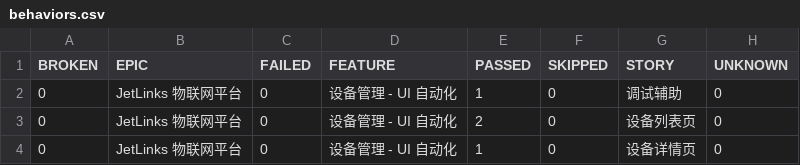
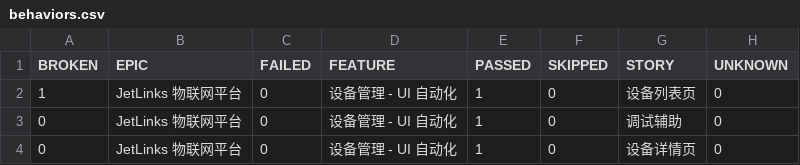
Before and after one commit to piaqiahia/iot-test-framework, a CSV file: ui-report/data/behaviors.csv, drawn as a sheet; removed rows and columns are numbered as before the commit, all else as after; the diff names each change by its address in the sheet, - before the commit and + after, or states it on an @@ line.

```diff
--- a/ui-report/data/behaviors.csv
+++ b/ui-report/data/behaviors.csv
+row 2: 1 | JetLinks 物联网平台 | 0 | 设备管理 - UI 自动化 | 1 | 0 | 设备列表页 | 0
-row 3: 0 | JetLinks 物联网平台 | 0 | 设备管理 - UI 自动化 | 2 | 0 | 设备列表页 | 0
```
Also changed, not shown: ui-report/data/suites.csv, 27 other files.
